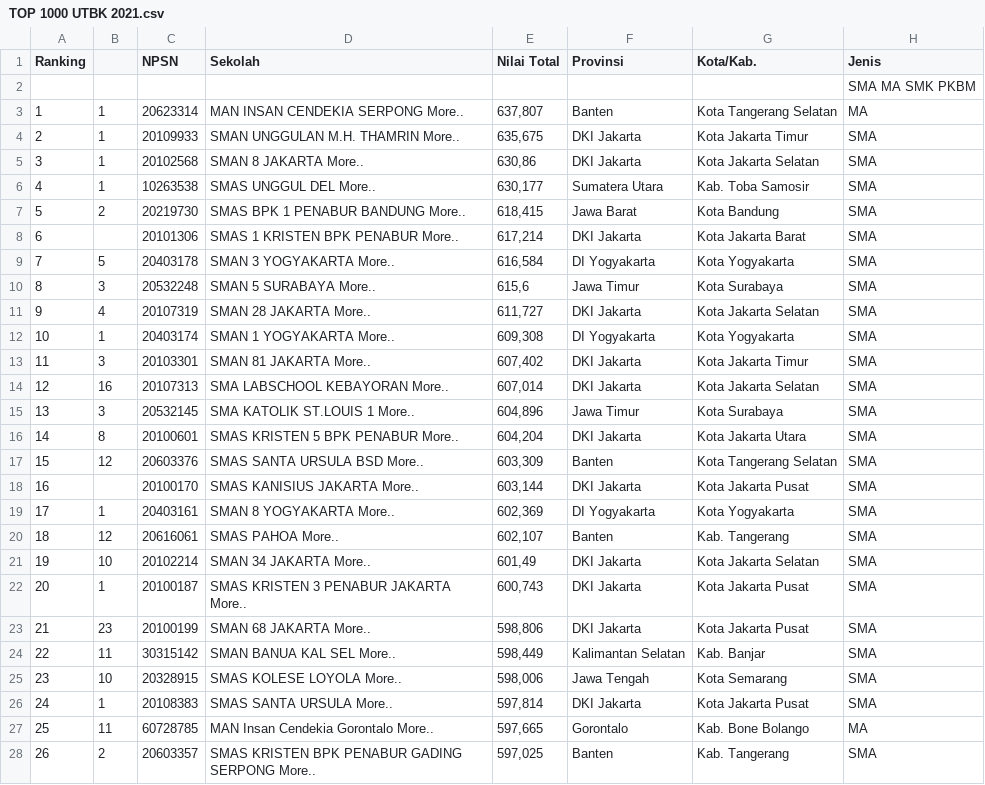
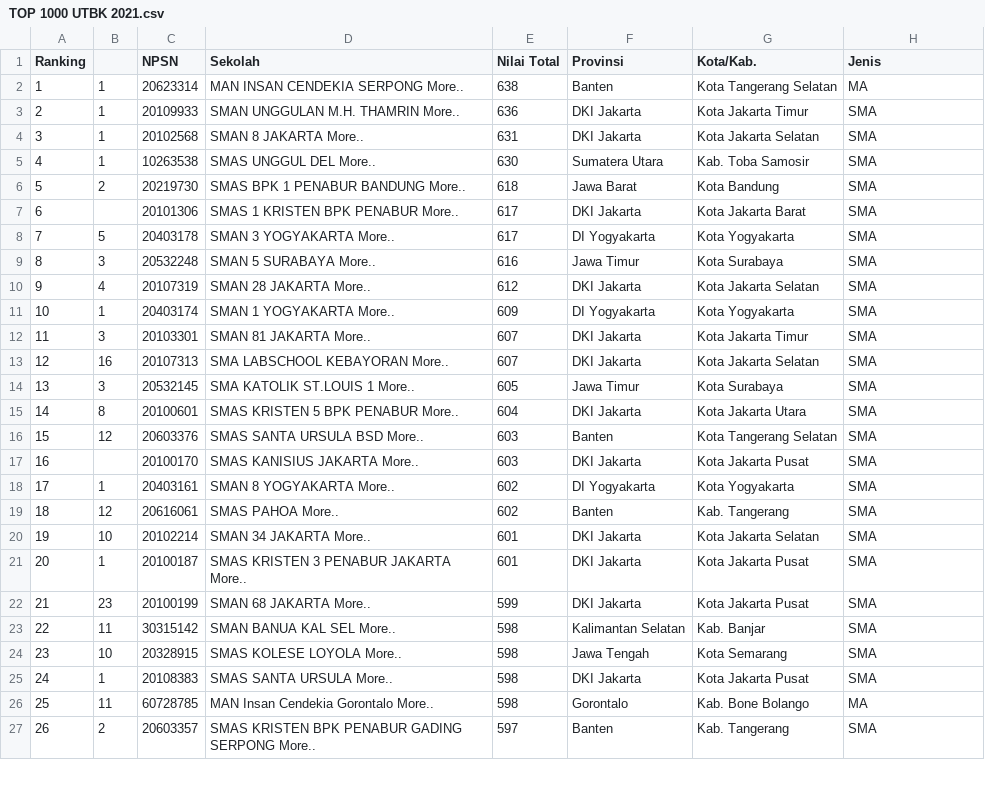
Before and after one commit to layliry/latihanlayli, a CSV file: TOP 1000 UTBK 2021.csv, drawn as a sheet; only a part is shown; the diff covers the shown part only.

Commit message:
lthn data offline

```diff
--- a/TOP 1000 UTBK 2021.csv
+++ b/TOP 1000 UTBK 2021.csv
@@ -1,28 +1,27 @@
 Ranking,,NPSN,Sekolah,Nilai Total,Provinsi,Kota/Kab.,Jenis
-,,,,,,, SMA MA SMK PKBM
-1,1,20623314,MAN INSAN CENDEKIA SERPONG More..,"637,807",Banten,Kota Tangerang Selatan,MA
-2,1,20109933,SMAN UNGGULAN M.H. THAMRIN More..,"635,675",DKI Jakarta,Kota Jakarta Timur,SMA
-3,1,20102568,SMAN 8 JAKARTA More..,"630,86",DKI Jakarta,Kota Jakarta Selatan,SMA
-4,1,10263538,SMAS UNGGUL DEL More..,"630,177",Sumatera Utara,Kab. Toba Samosir,SMA
-5,2,20219730,SMAS BPK 1 PENABUR BANDUNG More..,"618,415",Jawa Barat,Kota Bandung,SMA
-6,,20101306,SMAS 1 KRISTEN BPK PENABUR More..,"617,214",DKI Jakarta,Kota Jakarta Barat,SMA
-7,5,20403178,SMAN 3 YOGYAKARTA More..,"616,584",DI Yogyakarta,Kota Yogyakarta,SMA
-8,3,20532248,SMAN 5 SURABAYA More..,"615,6",Jawa Timur,Kota Surabaya,SMA
-9,4,20107319,SMAN 28 JAKARTA More..,"611,727",DKI Jakarta,Kota Jakarta Selatan,SMA
-10,1,20403174,SMAN 1 YOGYAKARTA More..,"609,308",DI Yogyakarta,Kota Yogyakarta,SMA
-11,3,20103301,SMAN 81 JAKARTA More..,"607,402",DKI Jakarta,Kota Jakarta Timur,SMA
-12,16,20107313,SMA LABSCHOOL KEBAYORAN More..,"607,014",DKI Jakarta,Kota Jakarta Selatan,SMA
-13,3,20532145,SMA KATOLIK ST.LOUIS 1 More..,"604,896",Jawa Timur,Kota Surabaya,SMA
-14,8,20100601,SMAS KRISTEN 5 BPK PENABUR More..,"604,204",DKI Jakarta,Kota Jakarta Utara,SMA
-15,12,20603376,SMAS SANTA URSULA BSD More..,"603,309",Banten,Kota Tangerang Selatan,SMA
-16,,20100170,SMAS KANISIUS JAKARTA More..,"603,144",DKI Jakarta,Kota Jakarta Pusat,SMA
-17,1,20403161,SMAN 8 YOGYAKARTA More..,"602,369",DI Yogyakarta,Kota Yogyakarta,SMA
-18,12,20616061,SMAS PAHOA More..,"602,107",Banten,Kab. Tangerang,SMA
-19,10,20102214,SMAN 34 JAKARTA More..,"601,49",DKI Jakarta,Kota Jakarta Selatan,SMA
-20,1,20100187,SMAS KRISTEN 3 PENABUR JAKARTA More..,"600,743",DKI Jakarta,Kota Jakarta Pusat,SMA
-21,23,20100199,SMAN 68 JAKARTA More..,"598,806",DKI Jakarta,Kota Jakarta Pusat,SMA
-22,11,30315142,SMAN BANUA KAL SEL More..,"598,449",Kalimantan Selatan,Kab. Banjar,SMA
-23,10,20328915,SMAS KOLESE LOYOLA More..,"598,006",Jawa Tengah,Kota Semarang,SMA
-24,1,20108383,SMAS SANTA URSULA More..,"597,814",DKI Jakarta,Kota Jakarta Pusat,SMA
-25,11,60728785,MAN Insan Cendekia Gorontalo More..,"597,665",Gorontalo,Kab. Bone Bolango,MA
-26,2,20603357,SMAS KRISTEN BPK PENABUR GADING SERPONG More..,"597,025",Banten,Kab. Tangerang,SMA
+1,1,20623314,MAN INSAN CENDEKIA SERPONG More..,638,Banten,Kota Tangerang Selatan,MA
+2,1,20109933,SMAN UNGGULAN M.H. THAMRIN More..,636,DKI Jakarta,Kota Jakarta Timur,SMA
+3,1,20102568,SMAN 8 JAKARTA More..,631,DKI Jakarta,Kota Jakarta Selatan,SMA
+4,1,10263538,SMAS UNGGUL DEL More..,630,Sumatera Utara,Kab. Toba Samosir,SMA
+5,2,20219730,SMAS BPK 1 PENABUR BANDUNG More..,618,Jawa Barat,Kota Bandung,SMA
+6,,20101306,SMAS 1 KRISTEN BPK PENABUR More..,617,DKI Jakarta,Kota Jakarta Barat,SMA
+7,5,20403178,SMAN 3 YOGYAKARTA More..,617,DI Yogyakarta,Kota Yogyakarta,SMA
+8,3,20532248,SMAN 5 SURABAYA More..,616,Jawa Timur,Kota Surabaya,SMA
+9,4,20107319,SMAN 28 JAKARTA More..,612,DKI Jakarta,Kota Jakarta Selatan,SMA
+10,1,20403174,SMAN 1 YOGYAKARTA More..,609,DI Yogyakarta,Kota Yogyakarta,SMA
+11,3,20103301,SMAN 81 JAKARTA More..,607,DKI Jakarta,Kota Jakarta Timur,SMA
+12,16,20107313,SMA LABSCHOOL KEBAYORAN More..,607,DKI Jakarta,Kota Jakarta Selatan,SMA
+13,3,20532145,SMA KATOLIK ST.LOUIS 1 More..,605,Jawa Timur,Kota Surabaya,SMA
+14,8,20100601,SMAS KRISTEN 5 BPK PENABUR More..,604,DKI Jakarta,Kota Jakarta Utara,SMA
+15,12,20603376,SMAS SANTA URSULA BSD More..,603,Banten,Kota Tangerang Selatan,SMA
+16,,20100170,SMAS KANISIUS JAKARTA More..,603,DKI Jakarta,Kota Jakarta Pusat,SMA
+17,1,20403161,SMAN 8 YOGYAKARTA More..,602,DI Yogyakarta,Kota Yogyakarta,SMA
+18,12,20616061,SMAS PAHOA More..,602,Banten,Kab. Tangerang,SMA
+19,10,20102214,SMAN 34 JAKARTA More..,601,DKI Jakarta,Kota Jakarta Selatan,SMA
+20,1,20100187,SMAS KRISTEN 3 PENABUR JAKARTA More..,601,DKI Jakarta,Kota Jakarta Pusat,SMA
+21,23,20100199,SMAN 68 JAKARTA More..,599,DKI Jakarta,Kota Jakarta Pusat,SMA
+22,11,30315142,SMAN BANUA KAL SEL More..,598,Kalimantan Selatan,Kab. Banjar,SMA
+23,10,20328915,SMAS KOLESE LOYOLA More..,598,Jawa Tengah,Kota Semarang,SMA
+24,1,20108383,SMAS SANTA URSULA More..,598,DKI Jakarta,Kota Jakarta Pusat,SMA
+25,11,60728785,MAN Insan Cendekia Gorontalo More..,598,Gorontalo,Kab. Bone Bolango,MA
+26,2,20603357,SMAS KRISTEN BPK PENABUR GADING SERPONG More..,597,Banten,Kab. Tangerang,SMA
```
Also changed, not shown: 74 edited cells elsewhere in this file, 1 other file.
